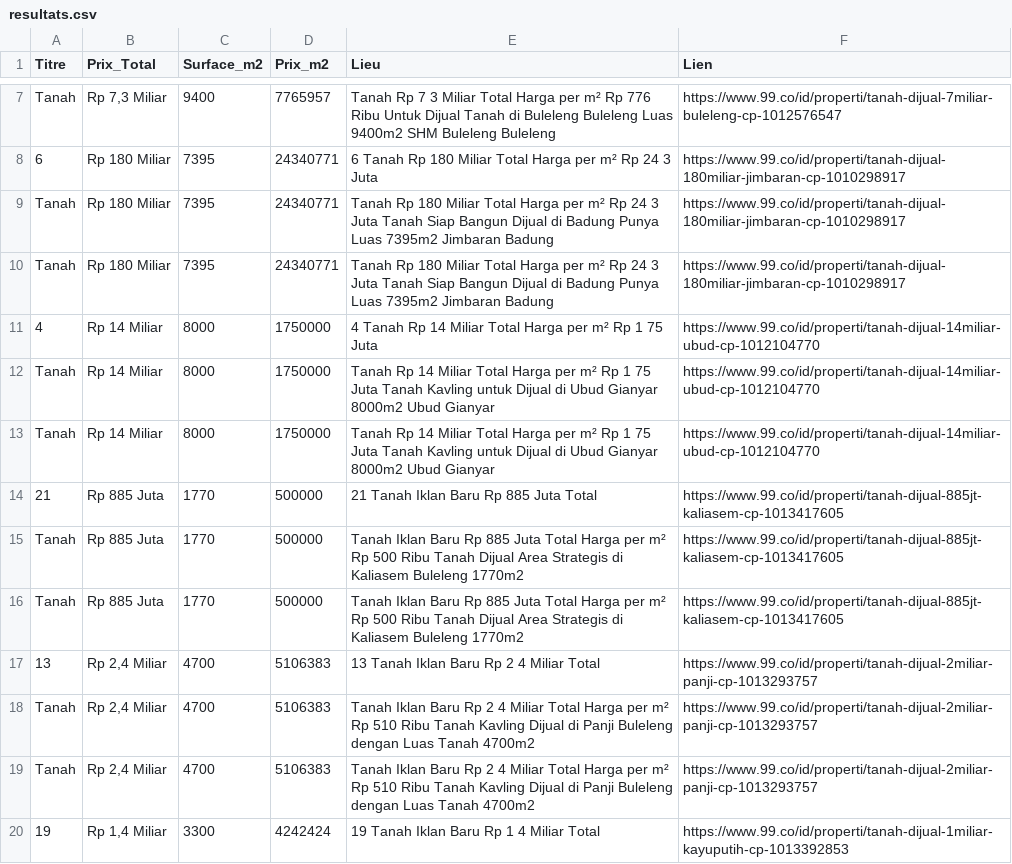
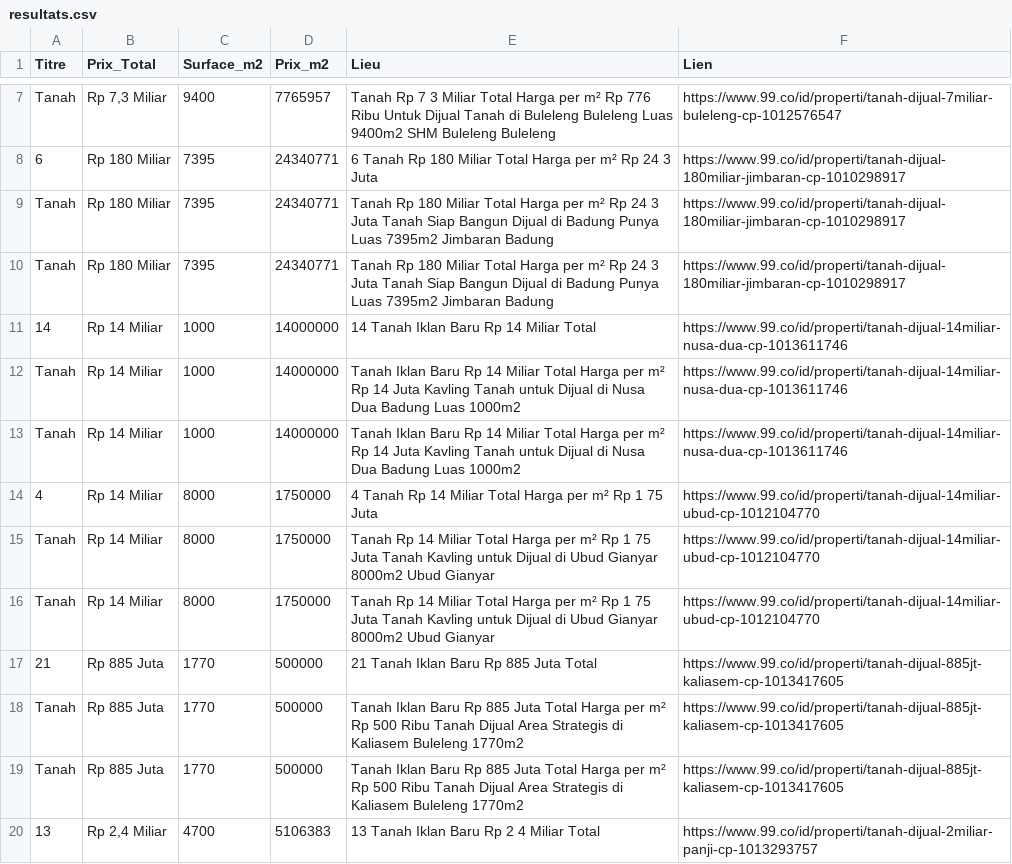
Before and after one commit to pedro432143219-prog/99co-scraper, a CSV file: resultats.csv, drawn as a sheet; only a part is shown, gaps mark what is left out; the shorter side is filled out with more unchanged rows.

```diff
--- a/resultats.csv
+++ b/resultats.csv
@@ -10,2 +10,5 @@ Tanah,Rp 180 Miliar,7395,24340771,Tanah Rp 180 Miliar Total Harga per m² Rp 24
 Tanah,Rp 180 Miliar,7395,24340771,Tanah Rp 180 Miliar Total Harga per m² Rp 24 3 Juta Tanah Siap Bangun Dijual di Badung Punya Luas 7395m2 Jimbaran  Badung,https://www.99.co/id/properti/tanah-dijual-180miliar-jimbaran-cp-1010298917
+14,Rp 14 Miliar,1000,14000000,14  Tanah Iklan Baru Rp 14 Miliar Total,https://www.99.co/id/properti/tanah-dijual-14miliar-nusa-dua-cp-1013611746
+Tanah,Rp 14 Miliar,1000,14000000,Tanah Iklan Baru Rp 14 Miliar Total Harga per m² Rp 14 Juta Kavling Tanah untuk Dijual di Nusa Dua  Badung  Luas 1000m2,https://www.99.co/id/properti/tanah-dijual-14miliar-nusa-dua-cp-1013611746
+Tanah,Rp 14 Miliar,1000,14000000,Tanah Iklan Baru Rp 14 Miliar Total Harga per m² Rp 14 Juta Kavling Tanah untuk Dijual di Nusa Dua  Badung  Luas 1000m2,https://www.99.co/id/properti/tanah-dijual-14miliar-nusa-dua-cp-1013611746
 4,Rp 14 Miliar,8000,1750000,4  Tanah Rp 14 Miliar Total Harga per m² Rp 1 75 Juta,https://www.99.co/id/properti/tanah-dijual-14miliar-ubud-cp-1012104770
```
